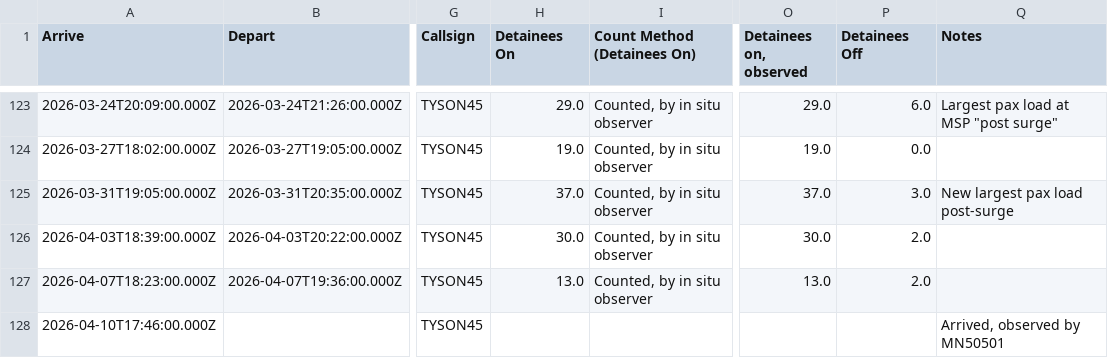
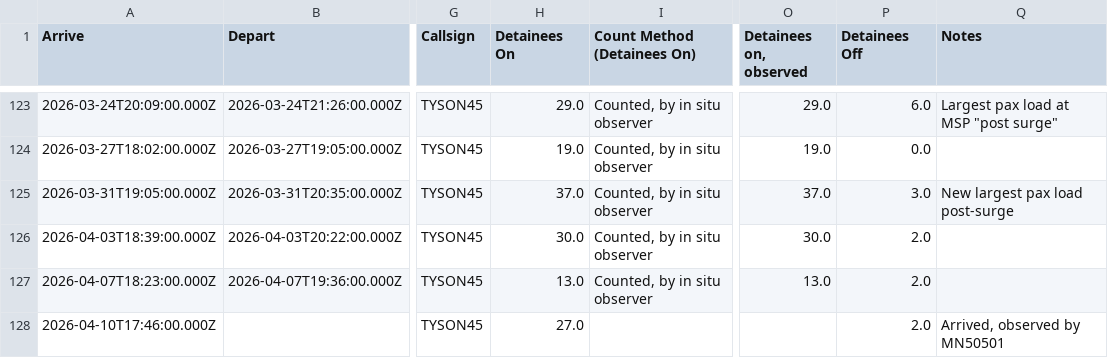
Before and after one commit to mbaynton/msp-ice-flights-shiny, a CSV file: msp-ice-flights.csv, drawn as a sheet; only a part is shown, gaps mark what is left out; the diff names each change by its address in the sheet, - before the commit and + after, or states it on an @@ line.

```diff
--- a/msp-ice-flights.csv
+++ b/msp-ice-flights.csv
-H128 (Detainees On): (empty)
+H128 (Detainees On): 27.0
-P128 (Detainees Off): (empty)
+P128 (Detainees Off): 2.0
```
